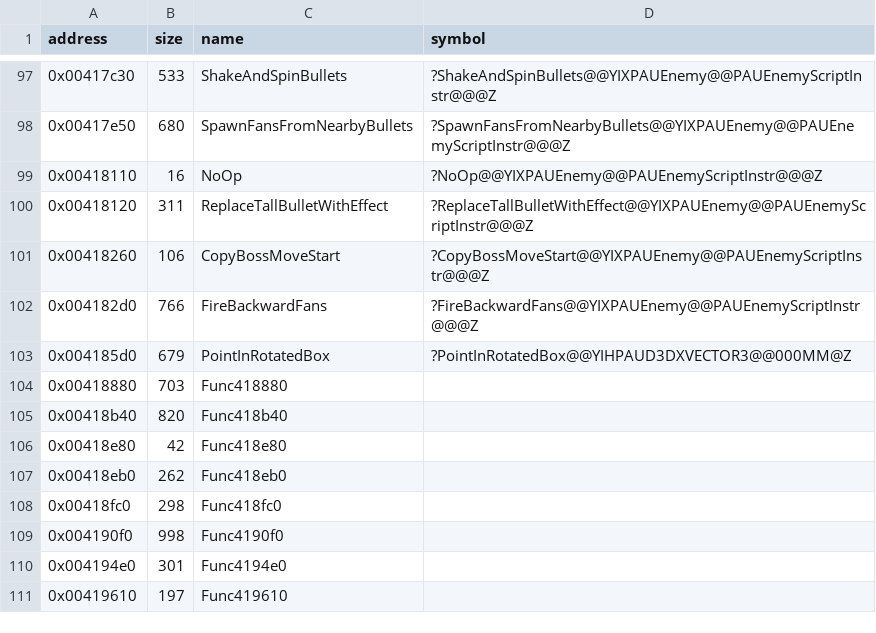
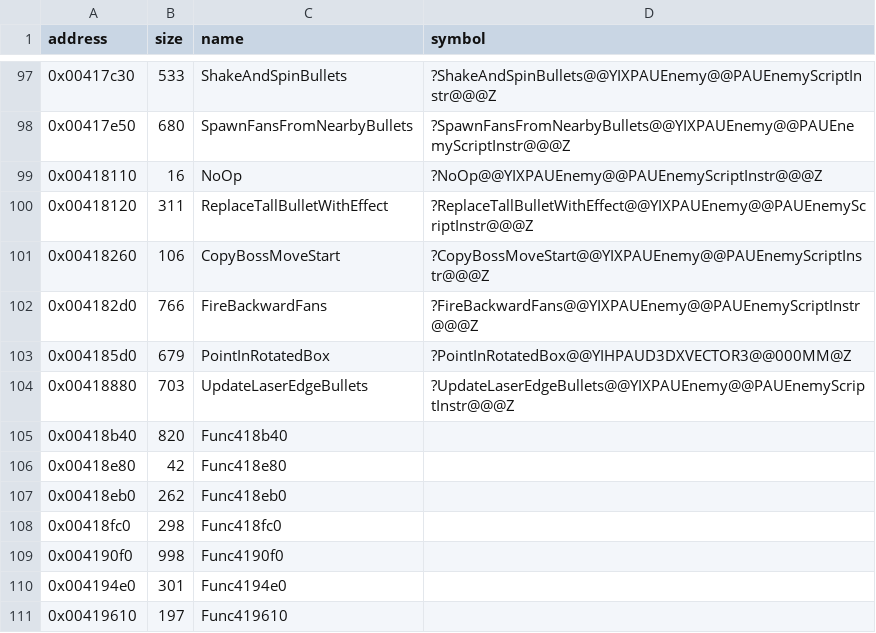
Before and after one commit to Cirno-Labs/th07, a CSV file: config/symbols.csv, drawn as a sheet; only a part is shown, gaps mark what is left out.

Commit message:
Decompile UpdateLaserEdgeBullets (0x418880)
g_EnemyScriptFuncs[7]: lasers deflect the bullets crossing them, with
PointInRotatedBox as the hit test.

```diff
--- a/config/symbols.csv
+++ b/config/symbols.csv
@@ -103,3 +103,3 @@ address,size,name,symbol
 0x004185d0,679,PointInRotatedBox,?PointInRotatedBox@@YIHPAUD3DXVECTOR3@@000MM@Z
-0x00418880,703,Func418880,
+0x00418880,703,UpdateLaserEdgeBullets,?UpdateLaserEdgeBullets@@YIXPAUEnemy@@PAUEnemyScriptInstr@@@Z
 0x00418b40,820,Func418b40,
```
Also changed, not shown: 3 other files.
